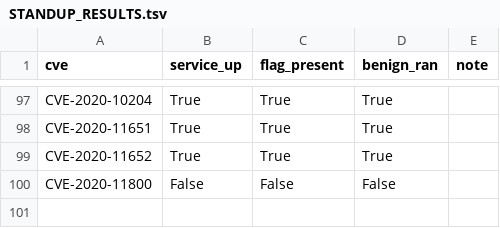
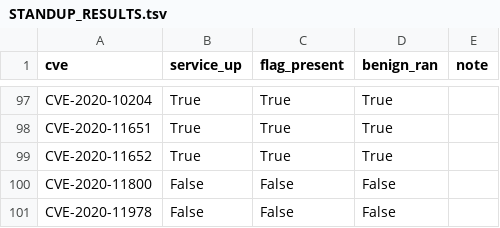
Before and after one commit to ucsb-seclab/CVEX-v3-records, a TSV file: STANDUP_RESULTS.tsv, drawn as a sheet; only a part is shown, gaps mark what is left out.

Commit message:
standup CVE-2020-11978 (ready=no)

```diff
--- a/STANDUP_RESULTS.tsv
+++ b/STANDUP_RESULTS.tsv
@@ -100 +100,2 @@ CVE-2020-11652	True	True	True
 CVE-2020-11800	False	False	False	
+CVE-2020-11978	False	False	False	
```
Also changed, not shown: 1 other file.
